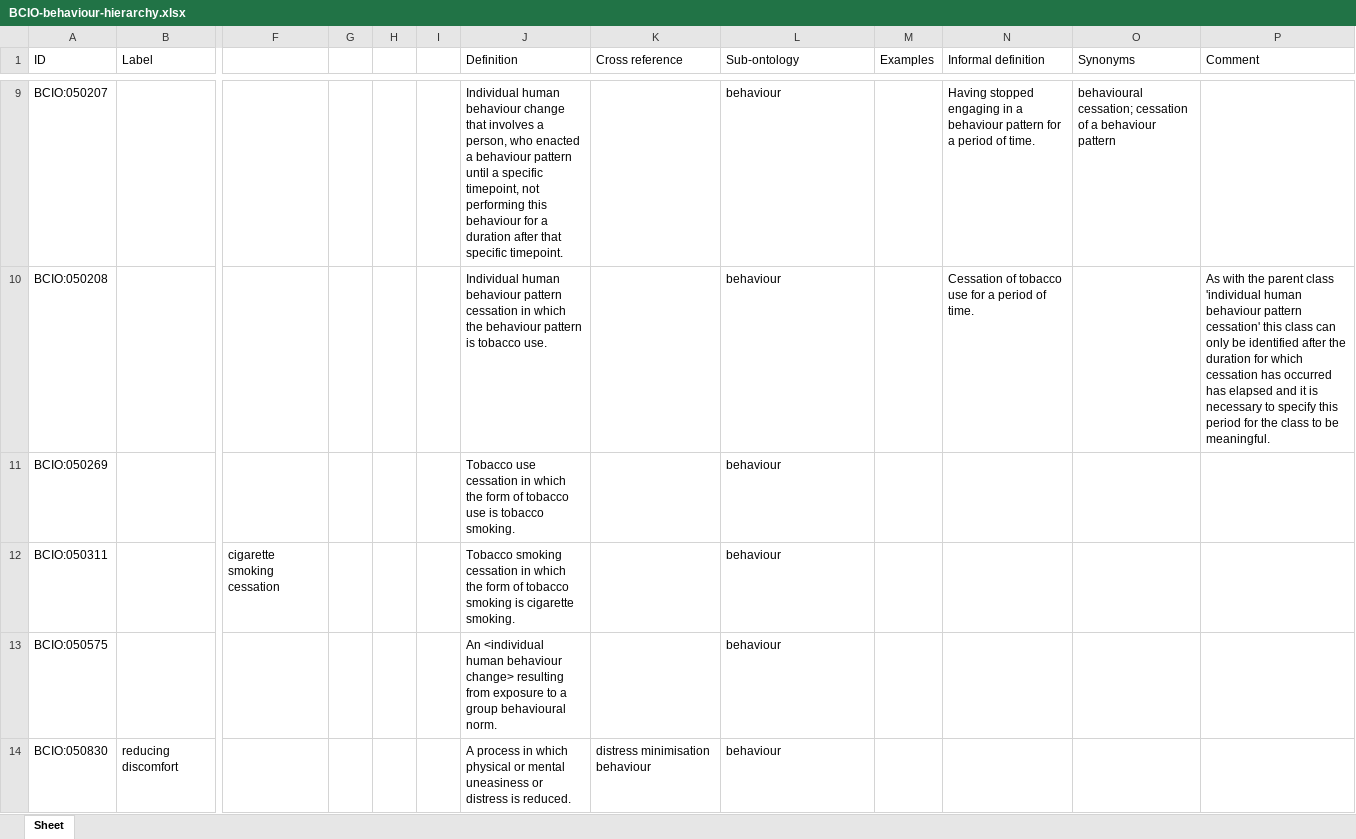
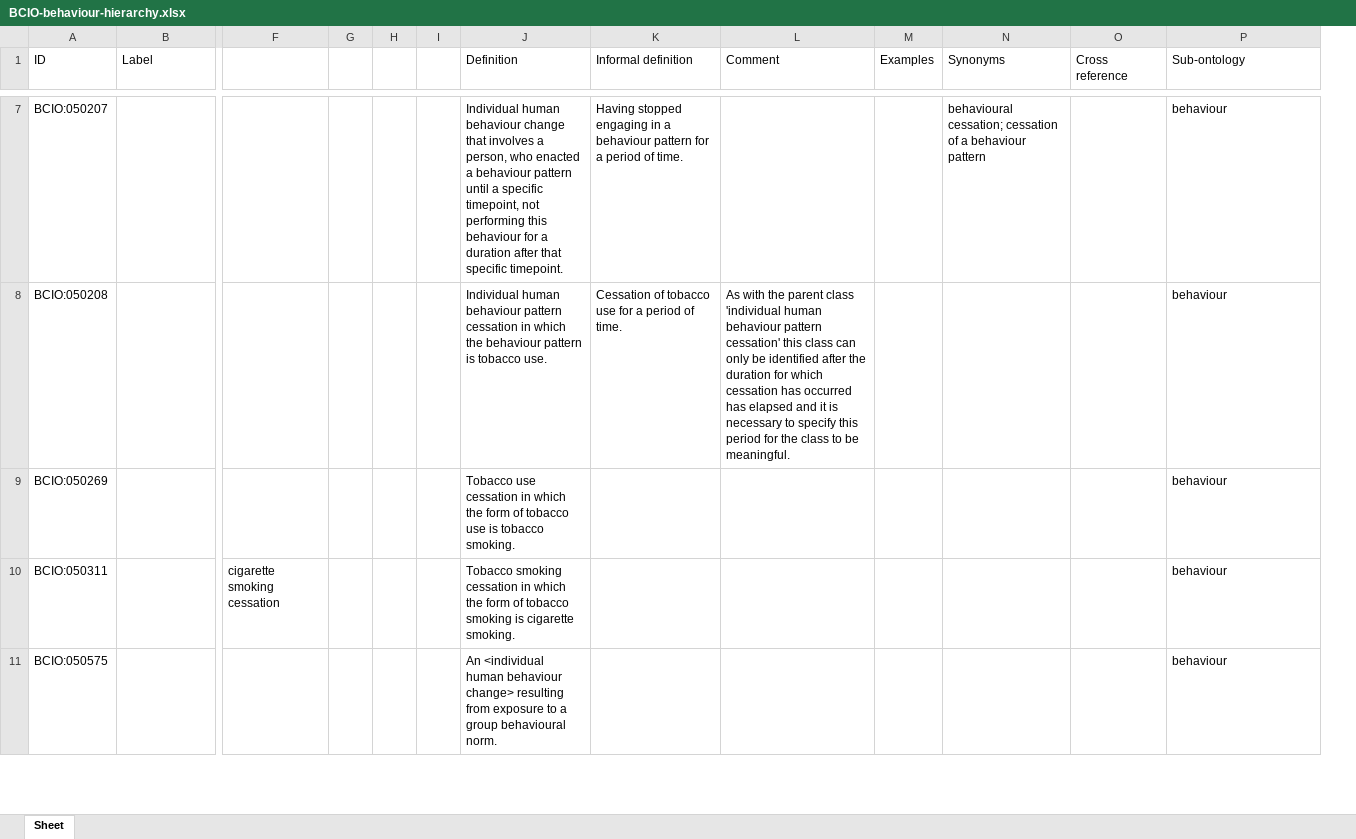
Before and after one commit to b-gehrke/BCIO, an Excel workbook: Behaviour/BCIO-behaviour-hierarchy.xlsx, sheet Sheet, drawn as a sheet; only a part is shown, gaps mark what is left out; values as stored, in another font and other column widths than the file's, no borders; removed rows and columns are numbered as before the commit, all else as after; rows hold the shown columns only; the diff covers the shown part only; the diff names each change by its address in the sheet, - before the commit and + after, or states it on an @@ line.

Commit message:
Release Behaviour/BCIO-behaviour-hierarchy.xlsx.

```diff
--- a/Behaviour/BCIO-behaviour-hierarchy.xlsx (sheet Sheet)
+++ b/Behaviour/BCIO-behaviour-hierarchy.xlsx (sheet Sheet)
-column N (Informal definition), rows 9-10: Having stopped engaging in a behaviour pattern for a period of time. | Cessation of tobacco use for a period of time.
+column O (Cross reference), empty
-K1: Cross reference
+K1: Informal definition
-L1: Sub-ontology
+L1: Comment
-P1: Comment
+P1: Sub-ontology
-K7 (Informal definition): (empty)
+K7 (Informal definition): Having stopped engaging in a behaviour pattern for a period of time.
-L7 (Comment): behaviour
+L7 (Comment): (empty)
-P7 (Sub-ontology): (empty)
+P7 (Sub-ontology): behaviour
-K8 (Informal definition): (empty)
+K8 (Informal definition): Cessation of tobacco use for a period of time.
-L8 (Comment): behaviour
+L8 (Comment): As with the parent class 'individual human behaviour pattern cessation' this class can only be identified after the duration for which cessation has occurred has elapsed and it is necessary to specify this period for the class to be meaningful.
-P8 (Sub-ontology): As with the parent class 'individual human behaviour pattern cessation' this class can only be identified after the duration for which cessation has occurred has elapsed and it is necessary to specify this period for the class to be meaningful.
+P8 (Sub-ontology): behaviour
-L9:L11 (Comment): behaviour
+L9:L11 (Comment): (empty)
-P9:P11 (Sub-ontology): (empty)
+P9:P11 (Sub-ontology): behaviour
-row 14: BCIO:050830 | reducing discomfort |  |  |  |  | A process in which physical or mental uneasiness or distress is reduced. | distress minimisation behaviour | behaviour
```
Also changed, not shown: 202 added rows, 201 removed rows, 4 moved rows and 43 edited cells elsewhere in this sheet.
